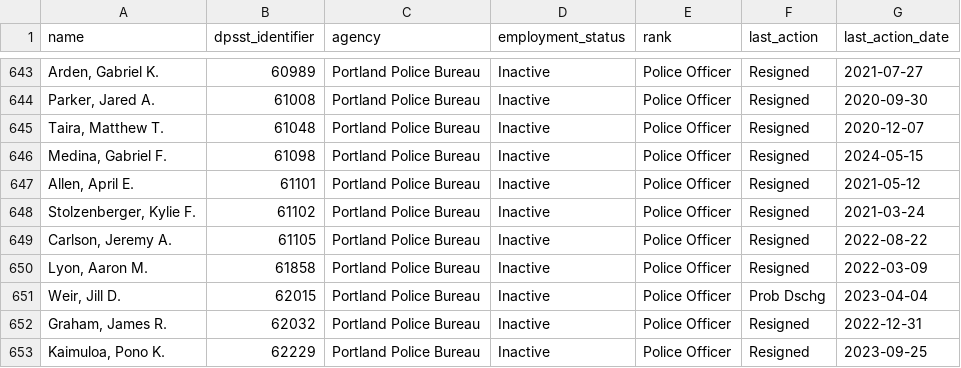
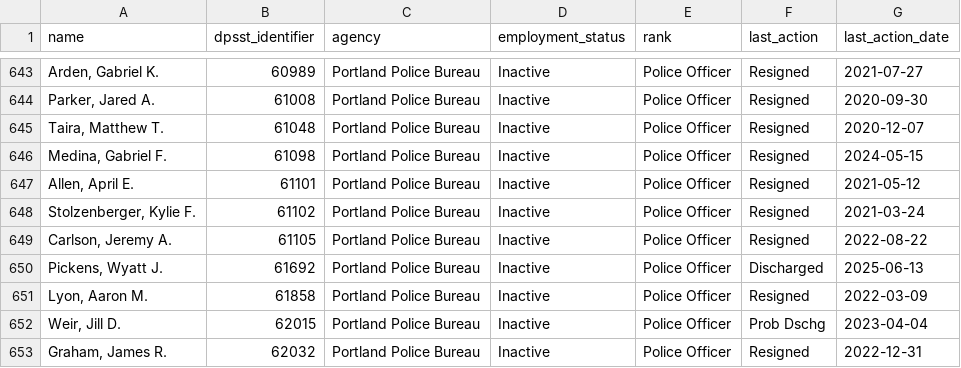
Before and after one commit to PDX-Police-Accountability/dpsst-data, a TSV file: officers/summary/officer-transcripts-inactive.tsv, drawn as a sheet; only a part is shown, gaps mark what is left out; the shorter side is filled out with more unchanged rows.

```diff
--- a/officers/summary/officer-transcripts-inactive.tsv
+++ b/officers/summary/officer-transcripts-inactive.tsv
@@ -649,2 +649,3 @@ Stolzenberger, Kylie F.	61102	Portland Police Bureau	Inactive	Police Officer	Res
 Carlson, Jeremy A.	61105	Portland Police Bureau	Inactive	Police Officer	Resigned	2022-08-22
+Pickens, Wyatt J.	61692	Portland Police Bureau	Inactive	Police Officer	Discharged	2025-06-13
 Lyon, Aaron M.	61858	Portland Police Bureau	Inactive	Police Officer	Resigned	2022-03-09
```
Also changed, not shown: officers/summary/officer-transcripts-active.tsv, officers/summary/officer-transcripts.tsv, 24 other files.
